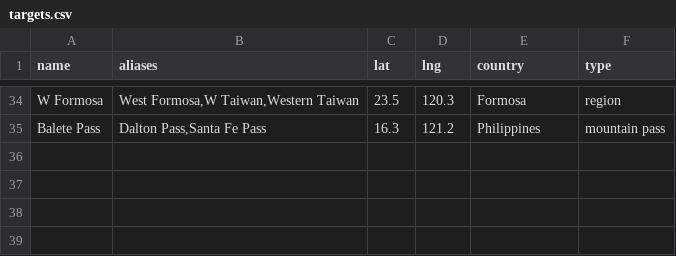
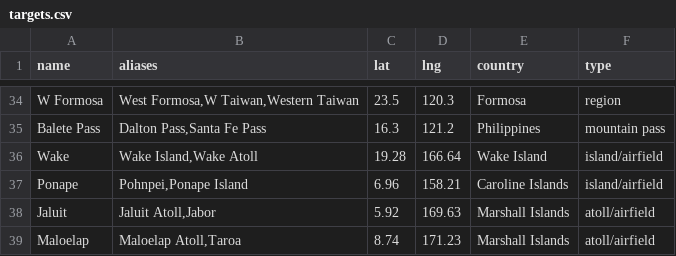
Before and after one commit to chessgoose/pacific-wings, a CSV file: data/targets.csv, drawn as a sheet; only a part is shown, gaps mark what is left out.

```diff
--- a/data/targets.csv
+++ b/data/targets.csv
@@ -35 +35,5 @@ W Formosa,"West Formosa,W Taiwan,Western Taiwan",23.5,120.3,Formosa,region
 Balete Pass,"Dalton Pass,Santa Fe Pass",16.3,121.2,Philippines,mountain pass
+Wake,"Wake Island,Wake Atoll",19.28,166.64,Wake Island,island/airfield
+Ponape,"Pohnpei,Ponape Island",6.96,158.21,Caroline Islands,island/airfield
+Jaluit,"Jaluit Atoll,Jabor",5.92,169.63,Marshall Islands,atoll/airfield
+Maloelap,"Maloelap Atoll,Taroa",8.74,171.23,Marshall Islands,atoll/airfield
```
Also changed, not shown: 8 other files.
